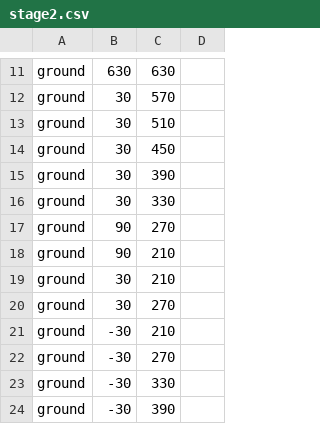
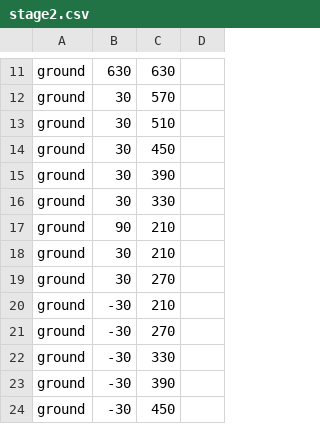
Before and after one commit to ryuryu-ymj/Pendulum2, a CSV file: res/stage/stage2.csv, drawn as a sheet; only a part is shown, gaps mark what is left out; the shorter side is filled out with more unchanged rows; removed rows and columns are numbered as before the commit, all else as after; the diff covers the shown part only; the diff names each change by its address in the sheet, - before the commit and + after, or states it on an @@ line.

```diff
--- a/res/stage/stage2.csv
+++ b/res/stage/stage2.csv
-row 17: ground | 90 | 270
```
Also changed, not shown: 13 added rows and 10 removed rows elsewhere in this file, res/stage/stage1.csv, 7 other files.
